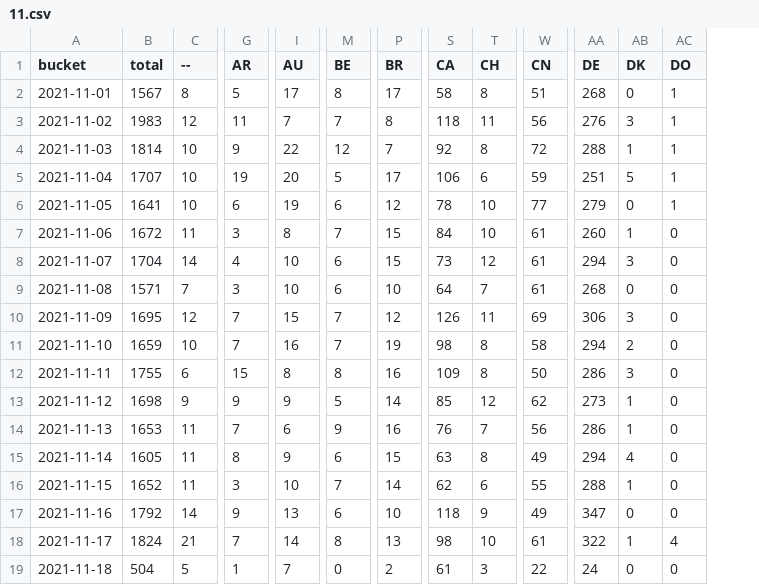
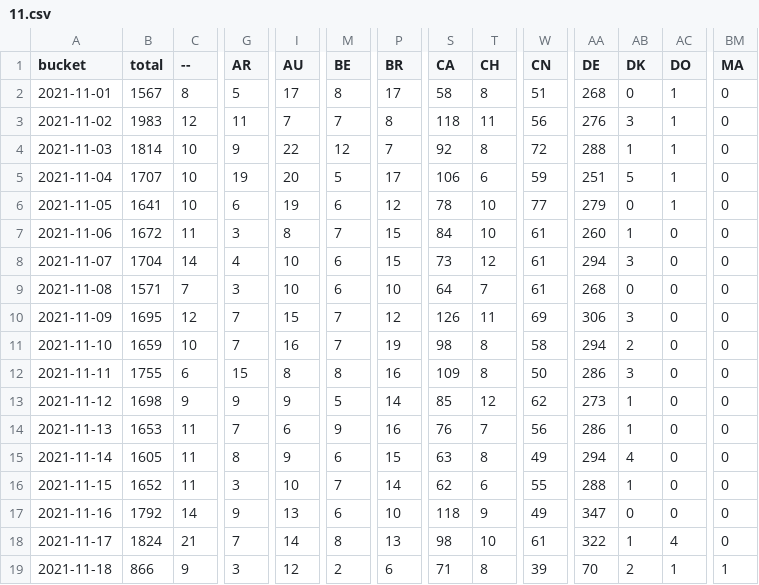
Before and after one commit to dtinth/jamulus-usage-stats, a CSV file: daily/2021/11.csv, drawn as a sheet; only a part is shown, gaps mark what is left out; the diff covers the shown part only; the diff names each change by its address in the sheet, - before the commit and + after, or states it on an @@ line.

```diff
--- a/daily/2021/11.csv
+++ b/daily/2021/11.csv
+column BM (MA), rows 2-19: 0 | 0 | 0 | 0 | 0 | 0 | 0 | 0 | 0 | 0 | 0 | 0 | 0 | 0 | 0 | 0 | 0 | 1
-B19 (total): 504
+B19 (total): 866
-C19 (--): 5
+C19 (--): 9
-G19 (AR): 1
+G19 (AR): 3
-I19 (AU): 7
+I19 (AU): 12
-M19 (BE): 0
+M19 (BE): 2
-P19 (BR): 2
+P19 (BR): 6
-S19 (CA): 61
+S19 (CA): 71
-T19 (CH): 3
+T19 (CH): 8
-W19 (CN): 22
+W19 (CN): 39
-AA19 (DE): 24
+AA19 (DE): 70
-AB19 (DK): 0
+AB19 (DK): 2
-AC19 (DO): 0
+AC19 (DO): 1
```
Also changed, not shown: 28 edited cells elsewhere in this file, hourly/2021/11-14.csv.
